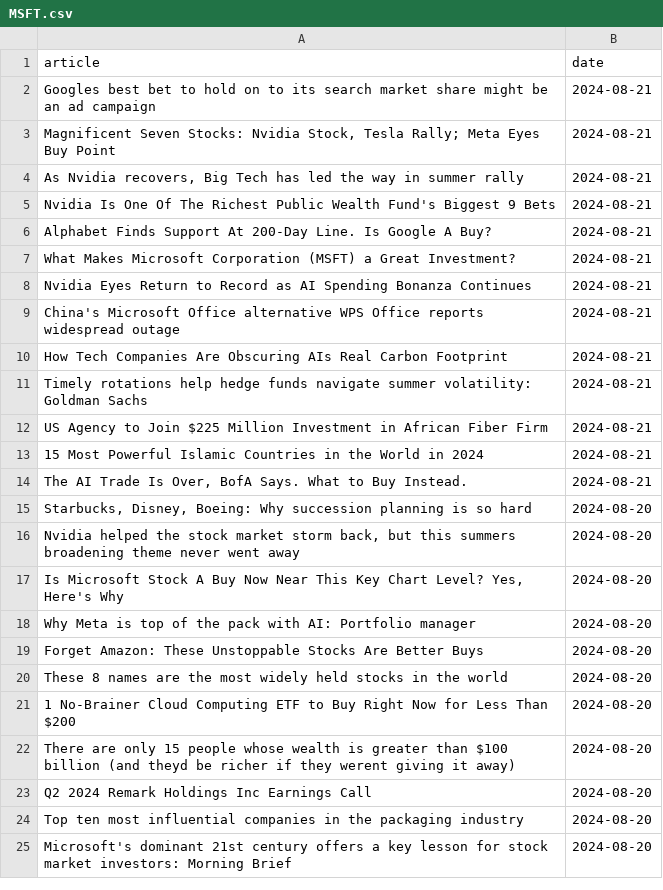
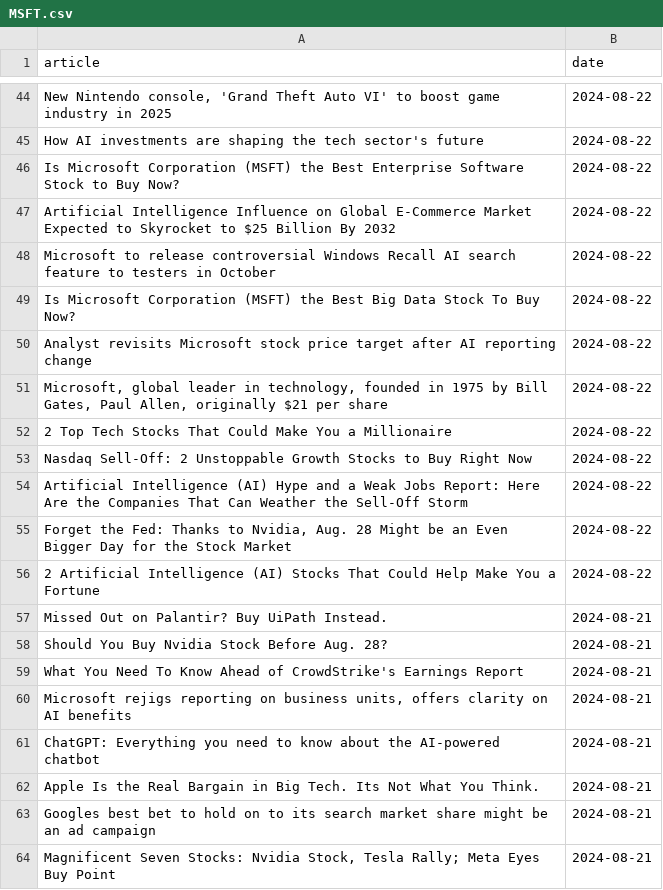
Before and after one commit to IgorUrbanowicz01/Stock-Trading-Setiment-Analysis, a CSV file: data/MSFT.csv, drawn as a sheet; only a part is shown, gaps mark what is left out; the shorter side is filled out with more unchanged rows; the diff covers the shown part only; the diff names each change by its address in the sheet, - before the commit and + after, or states it on an @@ line.

```diff
--- a/data/MSFT.csv
+++ b/data/MSFT.csv
+row 44: New Nintendo console, 'Grand Theft Auto VI' to boost game industry in 2025 | 2024-08-22
+row 45: How AI investments are shaping the tech sector's future | 2024-08-22
+row 46: Is Microsoft Corporation (MSFT) the Best Enterprise Software Stock to Buy Now? | 2024-08-22
+row 47: Artificial Intelligence Influence on Global E-Commerce Market Expected to Skyrocket to $25 Billion By 2032 | 2024-08-22
+row 48: Microsoft to release controversial Windows Recall AI search feature to testers in October | 2024-08-22
+row 49: Is Microsoft Corporation (MSFT) the Best Big Data Stock To Buy Now? | 2024-08-22
+row 50: Analyst revisits Microsoft stock price target after AI reporting change | 2024-08-22
+row 51: Microsoft, global leader in technology, founded in 1975 by Bill Gates, Paul Allen, originally $21 per share | 2024-08-22
+row 52: 2 Top Tech Stocks That Could Make You a Millionaire | 2024-08-22
+row 53: Nasdaq Sell-Off: 2 Unstoppable Growth Stocks to Buy Right Now | 2024-08-22
+row 54: Artificial Intelligence (AI) Hype and a Weak Jobs Report: Here Are the Companies That Can Weather the Sell-Off Storm | 2024-08-22
+row 55: Forget the Fed: Thanks to Nvidia, Aug. 28 Might be an Even Bigger Day for the Stock Market | 2024-08-22
+row 56: 2 Artificial Intelligence (AI) Stocks That Could Help Make You a Fortune | 2024-08-22
+row 57: Missed Out on Palantir? Buy UiPath Instead. | 2024-08-21
+row 58: Should You Buy Nvidia Stock Before Aug. 28? | 2024-08-21
+row 59: What You Need To Know Ahead of CrowdStrike's Earnings Report | 2024-08-21
+row 60: Microsoft rejigs reporting on business units, offers clarity on AI benefits | 2024-08-21
+row 61: ChatGPT: Everything you need to know about the AI-powered chatbot | 2024-08-21
+row 62: Apple Is the Real Bargain in Big Tech. Its Not What You Think. | 2024-08-21
```
Also changed, not shown: 42 added rows elsewhere in this file, data/AAPL.csv, data/GOOG.csv, 4 other files.
